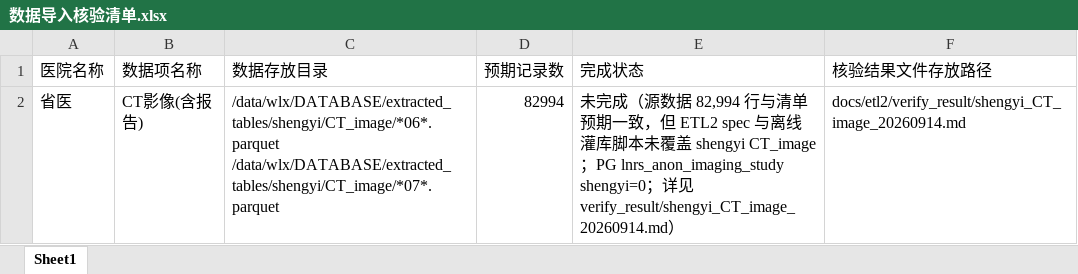
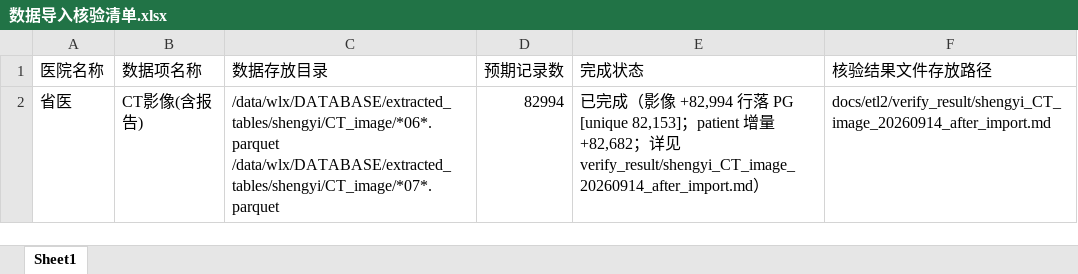
Before and after one commit to ldeng76/FastapiAdmin, an Excel workbook: docs/etl2/数据导入核验清单.xlsx, sheet Sheet1, drawn as a sheet; values as stored, in another font and other column widths than the file's, no borders; the diff names each change by its address in the sheet, - before the commit and + after, or states it on an @@ line.

Commit message:
导入 shengyi 中心 CT影像（含报告）到 dev PG
源数据：/data/wlx/DATABASE/extracted_tables/shengyi/CT_image/{shengyi_06,07}_disk_CT.parquet
合计 82,994 行（去重后 82,153 unique record_id），与清单预期一致。

实现路径（镜像 zhujiang 离线脚本）：
- scripts/build_shengyi_imaging_study_index.py（新）
- docs/etl2/verify_shengyi_imaging_study.sql（新）
- docs/etl2/plan-shengyi-CT-image-import.md（新）
- docs/sour/shengyi_imaging_study_patient_added.txt（新，82,682 行）
- docs/etl2/verify_result/shengyi_CT_image_20260914_after_import.md（新）
- docs/etl2/数据导入核验清单.xlsx（第 2 行 E2/F2 同步回填）

ETL2 引擎零改动：_CENTER_PARQUET_SPECS["shengyi"] 25 项无 CT_image，
走离线路径（参考 scripts/build_imaging_study_index.py zhujiang 模式）。

关键设计：
- patient 增量发号：pg_advisory_xact_lock + nextval('lnrs_anon_patient_seq')
  事务级串行化避免与 ETL2 引擎并发冲突
- source 字段：disk_06_shengyi / disk_07_shengyi（与 zhujiang 同语义）
- dicom_study_uid：record_id 去前缀 shengyi_<盘>_disk_ 取后半
- 幂等：patient ON CONFLICT(anon_id) DO NOTHING；imaging ON CONFLICT(pid,study_uid,source) DO NOTHING
- 备份：backend/.backup/pre_shengyi_imaging_20260914_155423.sql（129 MB，本地保留，不入仓）

执行结果（dev PG 127.0.0.1）：
- lnrs_anon_patient (shengyi): 87,138 → 169,820 (+82,682)
- lnrs_anon_imaging_study (shengyi): 0 → 82,994 行（unique dicom_study_uid=82,153）
- ingest_batch: +1 行（source_kind=dicom_dir, batch_id=913e071d-...）
- FK 100% 满足；跨盘 patient_id 重叠=0；格式校验 0 不合规
- 耗时 101 秒

```diff
--- a/docs/etl2/数据导入核验清单.xlsx (sheet Sheet1)
+++ b/docs/etl2/数据导入核验清单.xlsx (sheet Sheet1)
-E2 (完成状态): 未完成（源数据 82,994 行与清单预期一致，但 ETL2 spec 与离线灌库脚本未覆盖 shengyi CT_image；PG lnrs_anon_imaging_study shengyi=0；详见 verify_result/shengyi_CT_image_20260914.md）
+E2 (完成状态): 已完成（影像 +82,994 行落 PG [unique 82,153]；patient 增量 +82,682；详见 verify_result/shengyi_CT_image_20260914_after_import.md）
-F2 (核验结果文件存放路径): docs/etl2/verify_result/shengyi_CT_image_20260914.md
+F2 (核验结果文件存放路径): docs/etl2/verify_result/shengyi_CT_image_20260914_after_import.md
```
Also changed, not shown: 5 other files.
